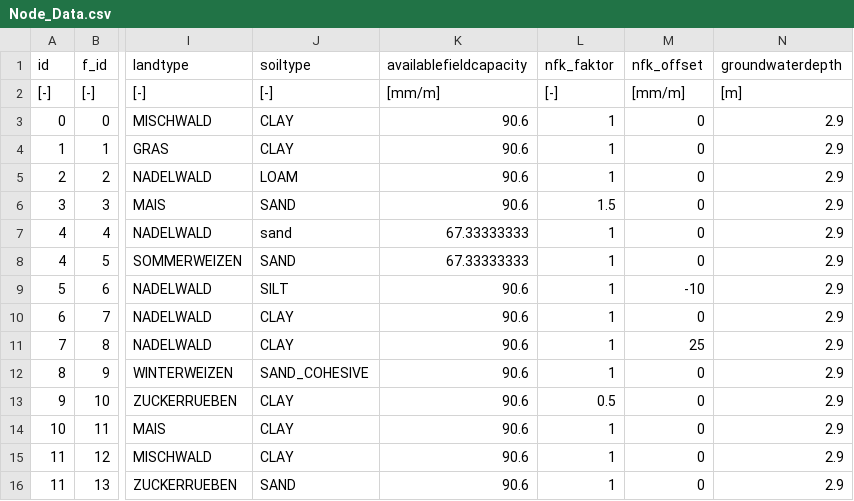
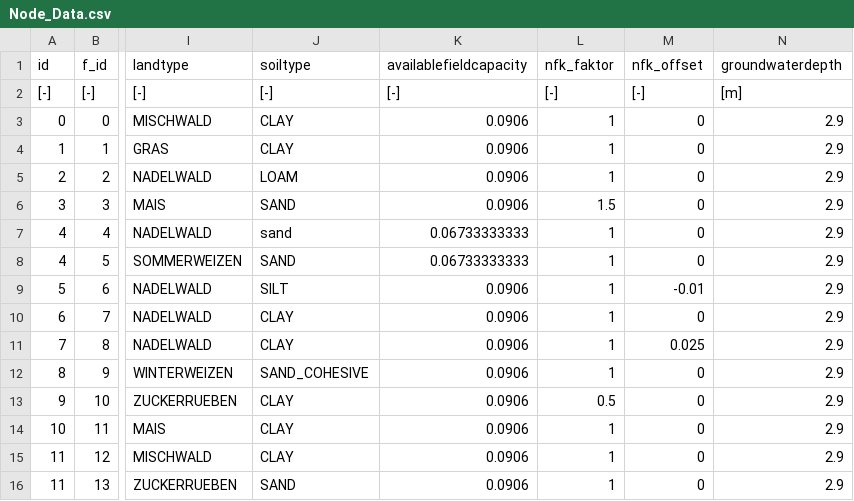
Before and after one commit to hydpy-dev/hydpy, a CSV file: hydpy/data/WHMod/Node_Data.csv, drawn as a sheet; only a part is shown, gaps mark what is left out; the diff names each change by its address in the sheet, - before the commit and + after, or states it on an @@ line.

Commit message:
new unit of AvailableFieldCapacity and fix add_model

```diff
--- a/hydpy/data/WHMod/Node_Data.csv
+++ b/hydpy/data/WHMod/Node_Data.csv
-K2 (availablefieldcapacity): [mm/m]
+K2 (availablefieldcapacity): [-]
-M2 (nfk_offset): [mm/m]
+M2 (nfk_offset): [-]
-K3:K6 (availablefieldcapacity): 90.6
+K3:K6 (availablefieldcapacity): 0.0906
-K7:K8 (availablefieldcapacity): 67.33333333
+K7:K8 (availablefieldcapacity): 0.06733333333
-K9:K16 (availablefieldcapacity): 90.6
+K9:K16 (availablefieldcapacity): 0.0906
-M9 (nfk_offset): -10
+M9 (nfk_offset): -0.01
-M11 (nfk_offset): 25
+M11 (nfk_offset): 0.025
```
Also changed, not shown: hydpy/data/WHMod/Node_Data_wrong1.csv, hydpy/data/WHMod/Node_Data_wrong2.csv, 4 other files.
